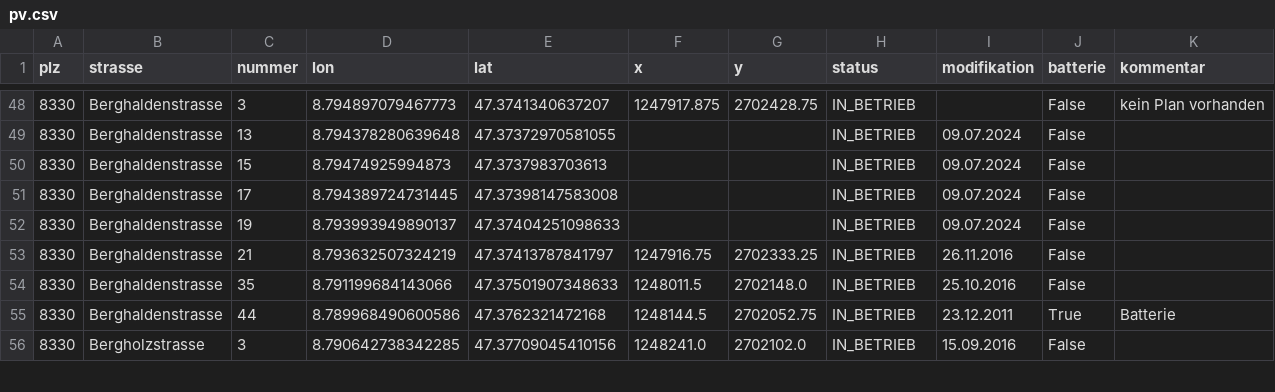
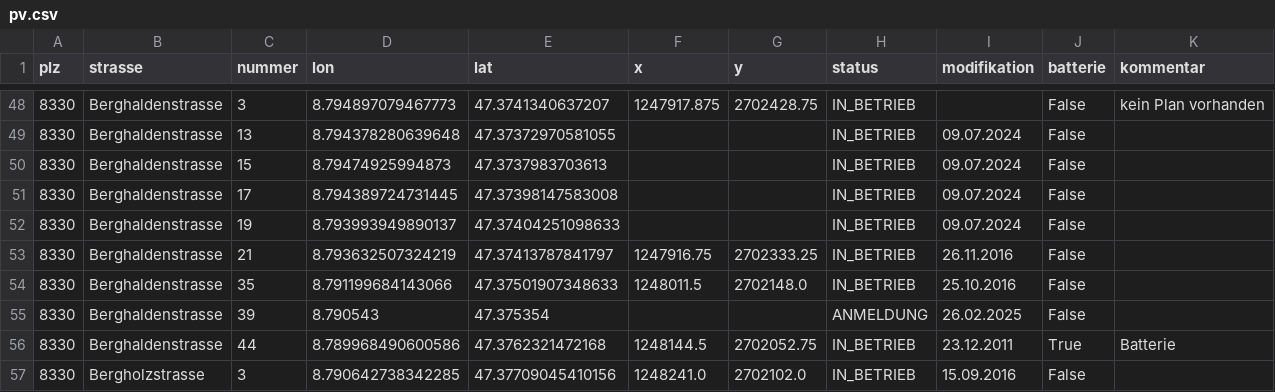
Before and after one commit to loeti82/firemap, a CSV file: pv.csv, drawn as a sheet; only a part is shown, gaps mark what is left out.

Commit message:
Berghaldenstrasse 39

```diff
--- a/pv.csv
+++ b/pv.csv
@@ -54,2 +54,3 @@ plz,strasse,nummer,lon,lat,x,y,status,modifikation,batterie,kommentar
 8330,Berghaldenstrasse,35,8.791199684143066,47.37501907348633,1248011.5,2702148.0,IN_BETRIEB,25.10.2016,False,
+8330,Berghaldenstrasse,39,8.790543,47.375354,,,ANMELDUNG,26.02.2025,False,
 8330,Berghaldenstrasse,44,8.789968490600586,47.3762321472168,1248144.5,2702052.75,IN_BETRIEB,23.12.2011,True,Batterie
```
